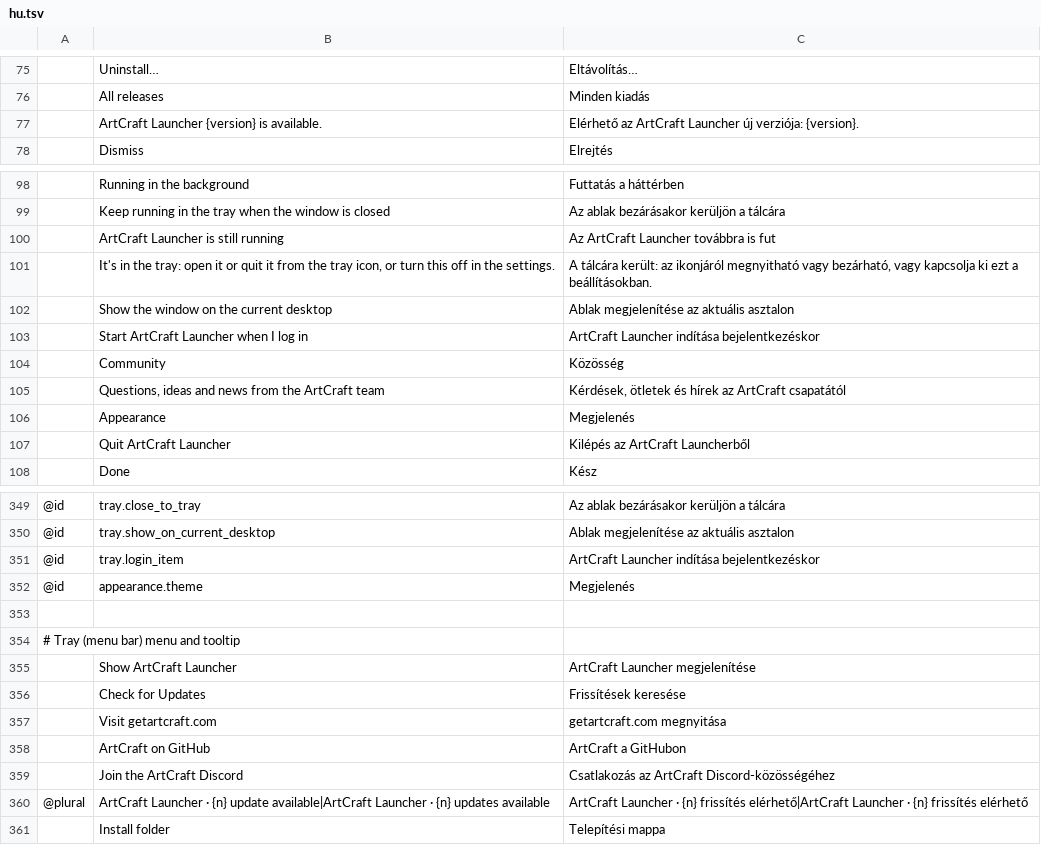
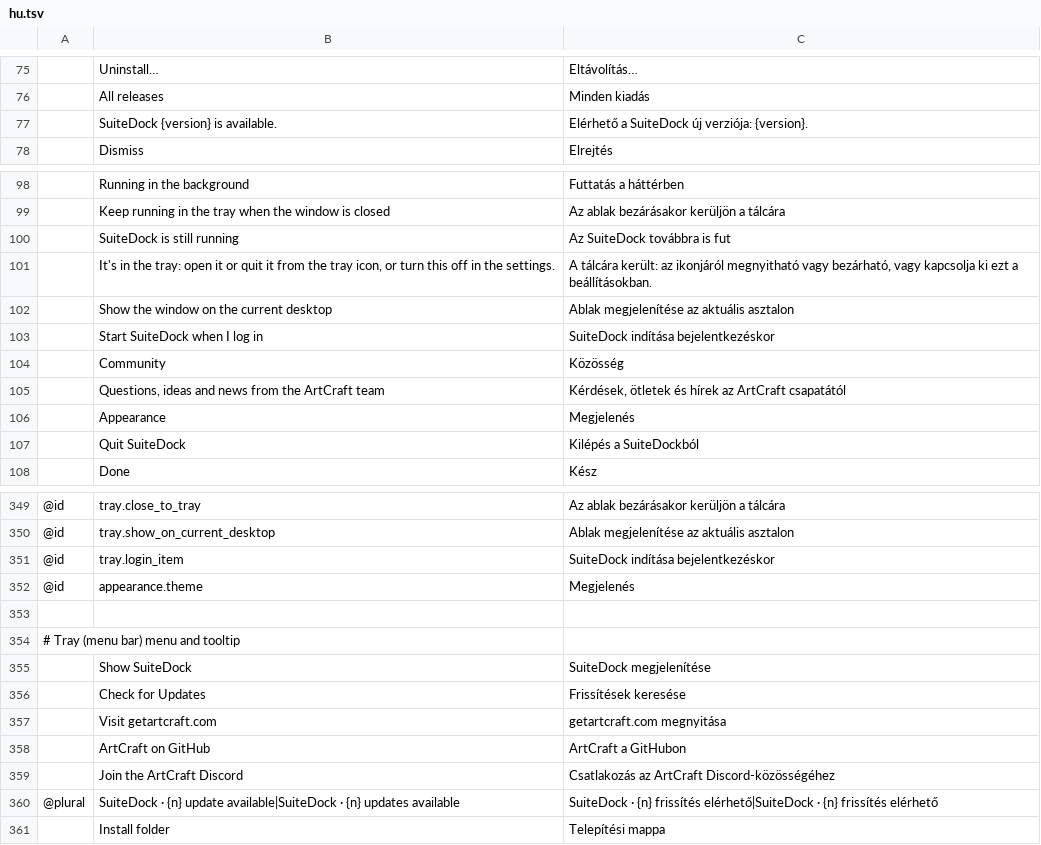
Before and after one commit to ripDZL/craft-launcher, a TSV file: crates/ui-egui/src/i18n/hu.tsv, drawn as a sheet; only a part is shown, gaps mark what is left out; removed rows and columns are numbered as before the commit, all else as after; the diff covers the shown part only; the diff names each change by its address in the sheet, - before the commit and + after, or states it on an @@ line.

Commit message:
Port SuiteDock name to latest European translations

```diff
--- a/crates/ui-egui/src/i18n/hu.tsv
+++ b/crates/ui-egui/src/i18n/hu.tsv
-row 77:  | ArtCraft Launcher {version} is available. | Elérhető az ArtCraft Launcher új verziója: {version}.
+row 77:  | SuiteDock {version} is available. | Elérhető a SuiteDock új verziója: {version}.
-row 100:  | ArtCraft Launcher is still running | Az ArtCraft Launcher továbbra is fut
+row 100:  | SuiteDock is still running | Az SuiteDock továbbra is fut
-row 103:  | Start ArtCraft Launcher when I log in | ArtCraft Launcher indítása bejelentkezéskor
+row 103:  | Start SuiteDock when I log in | SuiteDock indítása bejelentkezéskor
-row 107:  | Quit ArtCraft Launcher | Kilépés az ArtCraft Launcherből
+row 107:  | Quit SuiteDock | Kilépés a SuiteDockból
-C351: ArtCraft Launcher indítása bejelentkezéskor
+C351: SuiteDock indítása bejelentkezéskor
-row 355:  | Show ArtCraft Launcher | ArtCraft Launcher megjelenítése
+row 355:  | Show SuiteDock | SuiteDock megjelenítése
-B360: ArtCraft Launcher · {n} update available|ArtCraft Launcher · {n}…
+B360: SuiteDock · {n} update available|SuiteDock · {n}…
-C360: ArtCraft Launcher · {n} frissítés elérhető|ArtCraft Launcher · {n}…
+C360: SuiteDock · {n} frissítés elérhető|SuiteDock · {n}…
```
Also changed, not shown: 4 added rows, 4 removed rows and 7 edited cells elsewhere in this file, crates/ui-egui/src/i18n/cs.tsv, crates/ui-egui/src/i18n/de.tsv, 2 other files.
